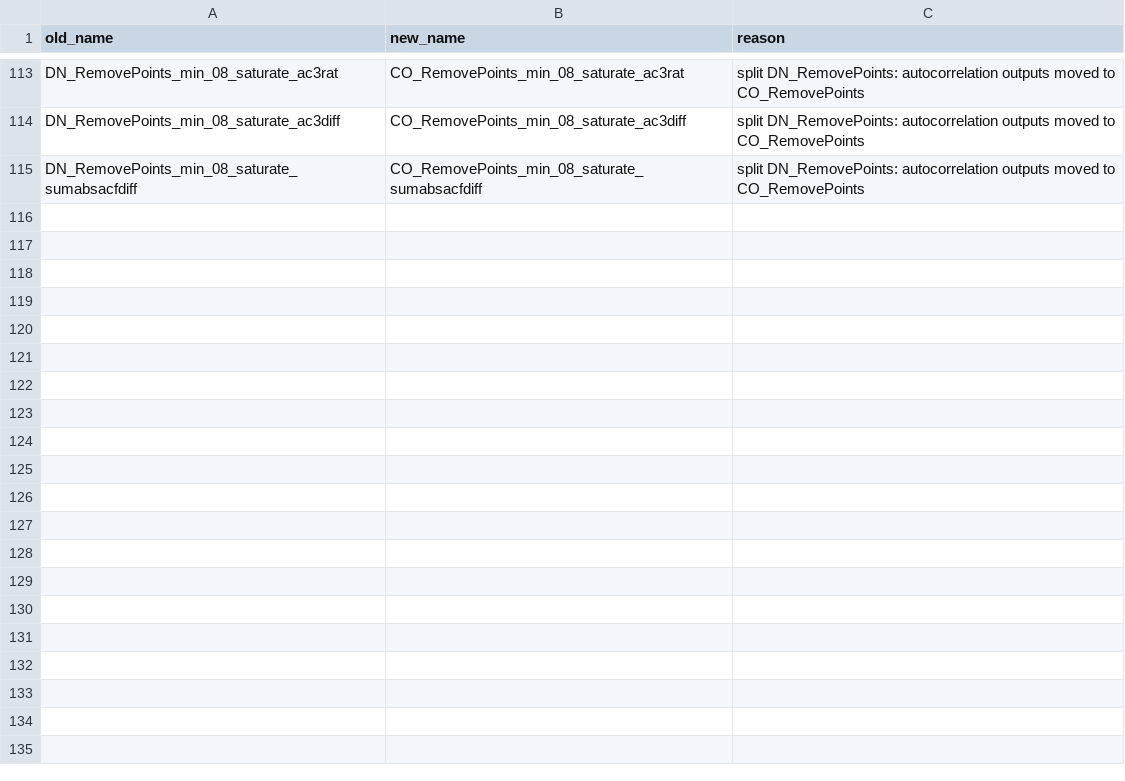
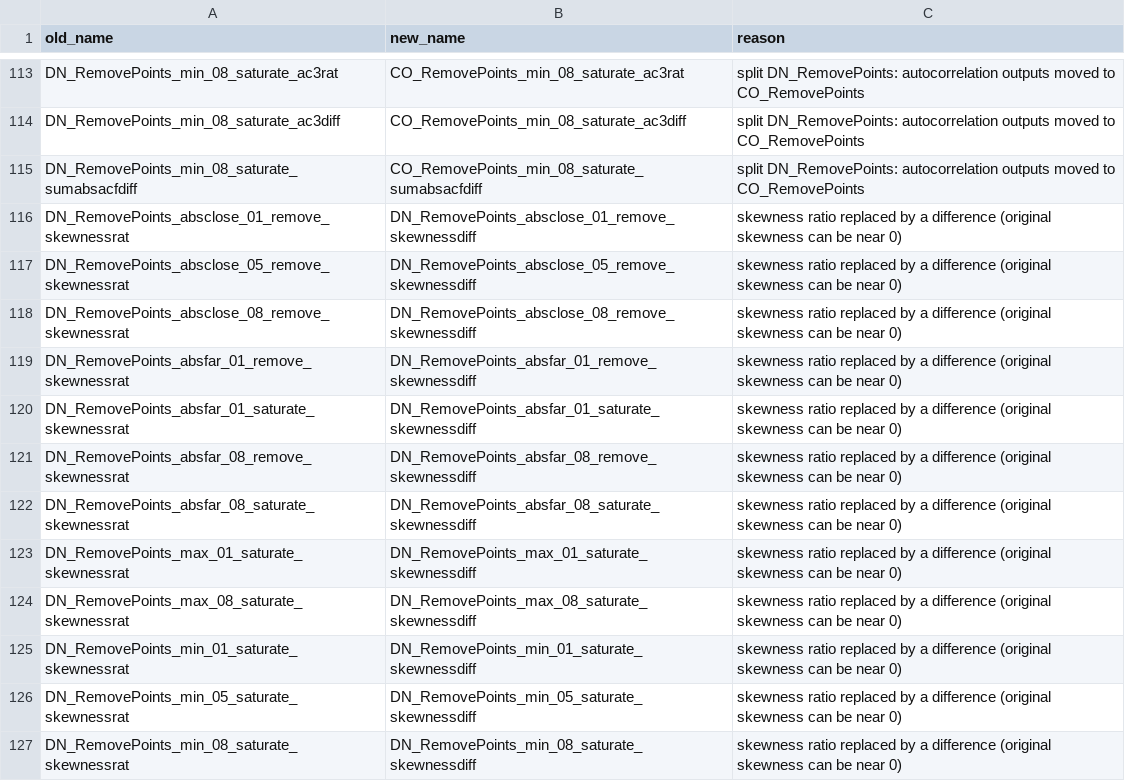
Before and after one commit to benfulcher/hctsa, a CSV file: FeatureSets/renamed_operations.csv, drawn as a sheet; only a part is shown, gaps mark what is left out; the diff names each change by its address in the sheet, - before the commit and + after, or states it on an @@ line.

```diff
--- a/FeatureSets/renamed_operations.csv
+++ b/FeatureSets/renamed_operations.csv
+row 116: DN_RemovePoints_absclose_01_remove_skewnessrat | DN_RemovePoints_absclose_01_remove_skewnessdiff | skewness ratio replaced by a difference (original skewness can be near 0)
+row 117: DN_RemovePoints_absclose_05_remove_skewnessrat | DN_RemovePoints_absclose_05_remove_skewnessdiff | skewness ratio replaced by a difference (original skewness can be near 0)
+row 118: DN_RemovePoints_absclose_08_remove_skewnessrat | DN_RemovePoints_absclose_08_remove_skewnessdiff | skewness ratio replaced by a difference (original skewness can be near 0)
+row 119: DN_RemovePoints_absfar_01_remove_skewnessrat | DN_RemovePoints_absfar_01_remove_skewnessdiff | skewness ratio replaced by a difference (original skewness can be near 0)
+row 120: DN_RemovePoints_absfar_01_saturate_skewnessrat | DN_RemovePoints_absfar_01_saturate_skewnessdiff | skewness ratio replaced by a difference (original skewness can be near 0)
+row 121: DN_RemovePoints_absfar_08_remove_skewnessrat | DN_RemovePoints_absfar_08_remove_skewnessdiff | skewness ratio replaced by a difference (original skewness can be near 0)
+row 122: DN_RemovePoints_absfar_08_saturate_skewnessrat | DN_RemovePoints_absfar_08_saturate_skewnessdiff | skewness ratio replaced by a difference (original skewness can be near 0)
+row 123: DN_RemovePoints_max_01_saturate_skewnessrat | DN_RemovePoints_max_01_saturate_skewnessdiff | skewness ratio replaced by a difference (original skewness can be near 0)
+row 124: DN_RemovePoints_max_08_saturate_skewnessrat | DN_RemovePoints_max_08_saturate_skewnessdiff | skewness ratio replaced by a difference (original skewness can be near 0)
+row 125: DN_RemovePoints_min_01_saturate_skewnessrat | DN_RemovePoints_min_01_saturate_skewnessdiff | skewness ratio replaced by a difference (original skewness can be near 0)
+row 126: DN_RemovePoints_min_05_saturate_skewnessrat | DN_RemovePoints_min_05_saturate_skewnessdiff | skewness ratio replaced by a difference (original skewness can be near 0)
+row 127: DN_RemovePoints_min_08_saturate_skewnessrat | DN_RemovePoints_min_08_saturate_skewnessdiff | skewness ratio replaced by a difference (original skewness can be near 0)
```
Also changed, not shown: 8 other files.
